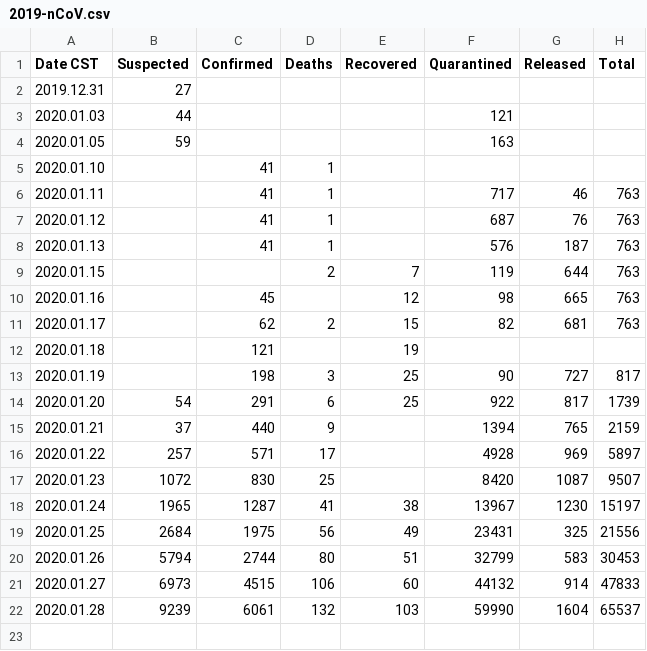
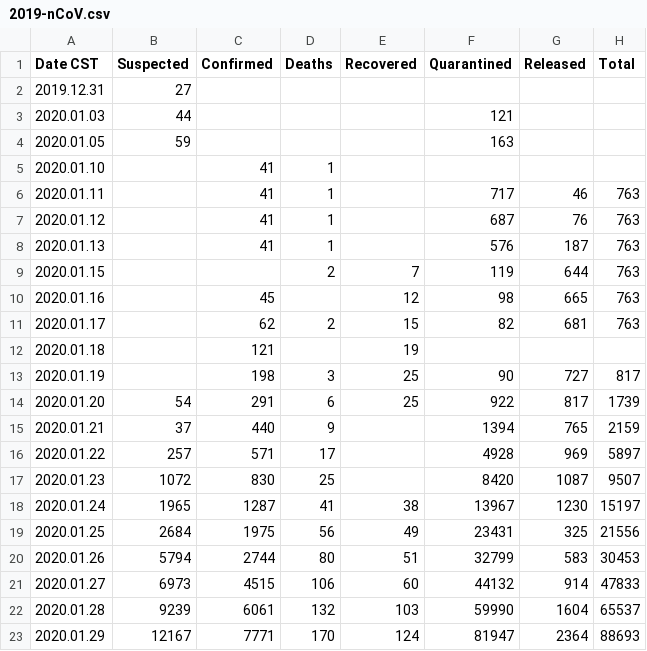
Before and after one commit to DEDZTBH/2019-nCoV-prediction, a CSV file: data/2019-nCoV.csv, drawn as a sheet; the diff names each change by its address in the sheet, - before the commit and + after, or states it on an @@ line.

```diff
--- a/data/2019-nCoV.csv
+++ b/data/2019-nCoV.csv
+row 23: 2020.01.29 | 12167 | 7771 | 170 | 124 | 81947 | 2364 | 88693
```
Also changed, not shown: 2 other files.
